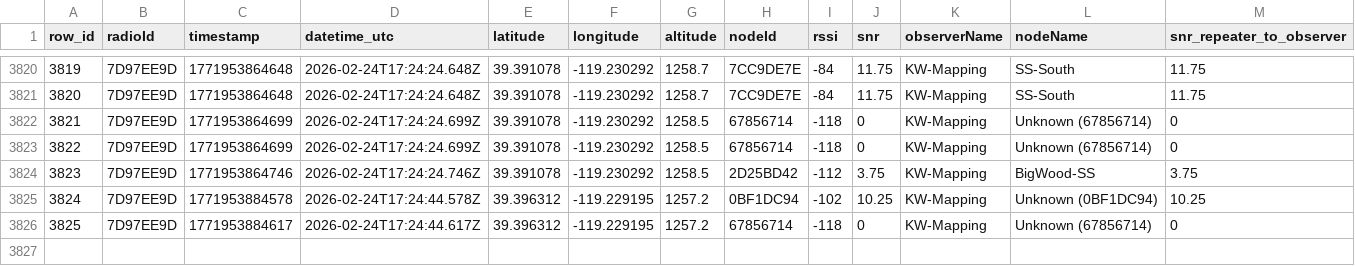
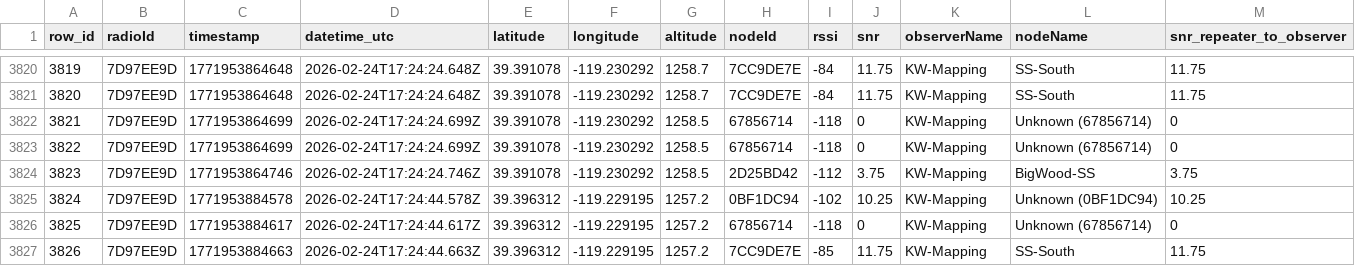
Before and after one commit to just-stuff-tm/mesh-data, a CSV file: scans.csv, drawn as a sheet; only a part is shown, gaps mark what is left out; rows hold the shown columns only; the diff names each change by its address in the sheet, - before the commit and + after, or states it on an @@ line.

Commit message:
Append 23 rows from 23 scans (1 radios) to scans.csv

```diff
--- a/scans.csv
+++ b/scans.csv
+row 3827: 3826 | 7D97EE9D | 1771953884663 | 2026-02-24T17:24:44.663Z | 39.396312 | -119.229195 | 1257.2 | 7CC9DE7E | -85 | 11.75 | KW-Mapping | SS-South | 11.75
```
